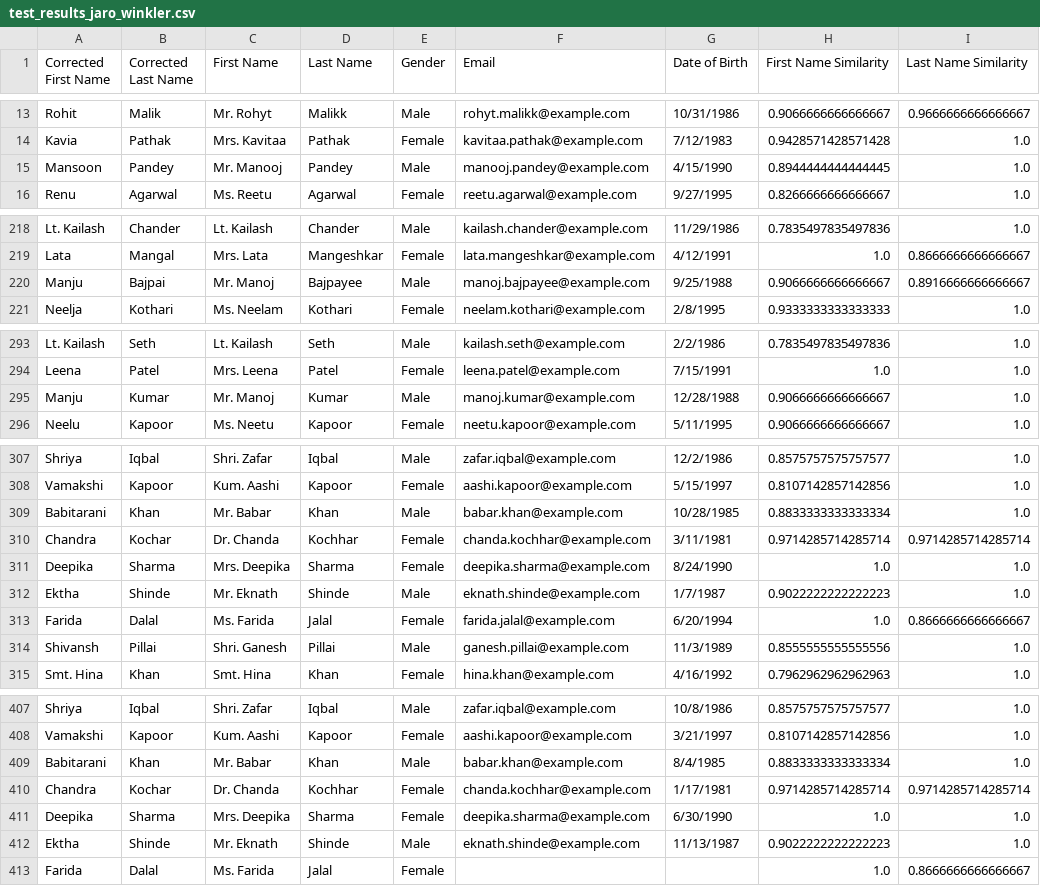
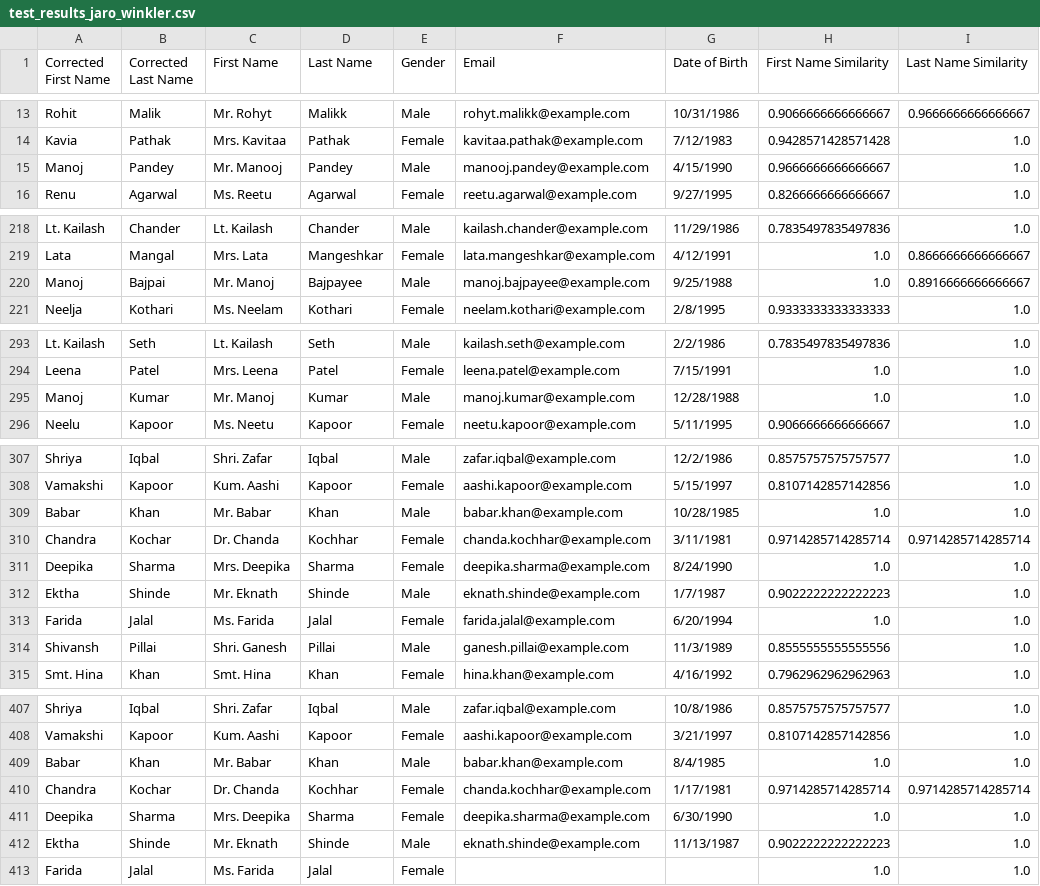
Before and after one commit to kartik-attryb/mislabelled-names, a CSV file: test_results_jaro_winkler.csv, drawn as a sheet; only a part is shown, gaps mark what is left out; the diff covers the shown part only.

Commit message:
[feat]--> added the first names

```diff
--- a/test_results_jaro_winkler.csv
+++ b/test_results_jaro_winkler.csv
@@ -14,3 +14,3 @@ Rohit,Malik,Mr. Rohyt,Malikk,Male,rohyt.malikk@example.com,10/31/1986,0.90666666
 Kavia,Pathak,Mrs. Kavitaa,Pathak,Female,kavitaa.pathak@example.com,7/12/1983,0.9428571428571428,1.0
-Mansoon,Pandey,Mr. Manooj,Pandey,Male,manooj.pandey@example.com,4/15/1990,0.8944444444444445,1.0
+Manoj,Pandey,Mr. Manooj,Pandey,Male,manooj.pandey@example.com,4/15/1990,0.9666666666666667,1.0
 Renu,Agarwal,Ms. Reetu,Agarwal,Female,reetu.agarwal@example.com,9/27/1995,0.8266666666666667,1.0
@@ -219,3 +219,3 @@ Lt. Kailash,Chander,Lt. Kailash,Chander,Male,kailash.chander@example.com,11/29/1
 Lata,Mangal,Mrs. Lata,Mangeshkar,Female,lata.mangeshkar@example.com,4/12/1991,1.0,0.8666666666666667
-Manju,Bajpai,Mr. Manoj,Bajpayee,Male,manoj.bajpayee@example.com,9/25/1988,0.9066666666666667,0.8916666666666667
+Manoj,Bajpai,Mr. Manoj,Bajpayee,Male,manoj.bajpayee@example.com,9/25/1988,1.0,0.8916666666666667
 Neelja,Kothari,Ms. Neelam,Kothari,Female,neelam.kothari@example.com,2/8/1995,0.9333333333333333,1.0
@@ -294,3 +294,3 @@ Lt. Kailash,Seth,Lt. Kailash,Seth,Male,kailash.seth@example.com,2/2/1986,0.78354
 Leena,Patel,Mrs. Leena,Patel,Female,leena.patel@example.com,7/15/1991,1.0,1.0
-Manju,Kumar,Mr. Manoj,Kumar,Male,manoj.kumar@example.com,12/28/1988,0.9066666666666667,1.0
+Manoj,Kumar,Mr. Manoj,Kumar,Male,manoj.kumar@example.com,12/28/1988,1.0,1.0
 Neelu,Kapoor,Ms. Neetu,Kapoor,Female,neetu.kapoor@example.com,5/11/1995,0.9066666666666667,1.0
@@ -308,3 +308,3 @@ Shriya,Iqbal,Shri. Zafar,Iqbal,Male,zafar.iqbal@example.com,12/2/1986,0.85757575
 Vamakshi,Kapoor,Kum. Aashi,Kapoor,Female,aashi.kapoor@example.com,5/15/1997,0.8107142857142856,1.0
-Babitarani,Khan,Mr. Babar,Khan,Male,babar.khan@example.com,10/28/1985,0.8833333333333334,1.0
+Babar,Khan,Mr. Babar,Khan,Male,babar.khan@example.com,10/28/1985,1.0,1.0
 Chandra,Kochar,Dr. Chanda,Kochhar,Female,chanda.kochhar@example.com,3/11/1981,0.9714285714285714,0.9714285714285714
@@ -312,3 +312,3 @@ Deepika,Sharma,Mrs. Deepika,Sharma,Female,deepika.sharma@example.com,8/24/1990,1
 Ektha,Shinde,Mr. Eknath,Shinde,Male,eknath.shinde@example.com,1/7/1987,0.9022222222222223,1.0
-Farida,Dalal,Ms. Farida,Jalal,Female,farida.jalal@example.com,6/20/1994,1.0,0.8666666666666667
+Farida,Jalal,Ms. Farida,Jalal,Female,farida.jalal@example.com,6/20/1994,1.0,1.0
 Shivansh,Pillai,Shri. Ganesh,Pillai,Male,ganesh.pillai@example.com,11/3/1989,0.8555555555555556,1.0
@@ -408,3 +408,3 @@ Shriya,Iqbal,Shri. Zafar,Iqbal,Male,zafar.iqbal@example.com,10/8/1986,0.85757575
 Vamakshi,Kapoor,Kum. Aashi,Kapoor,Female,aashi.kapoor@example.com,3/21/1997,0.8107142857142856,1.0
-Babitarani,Khan,Mr. Babar,Khan,Male,babar.khan@example.com,8/4/1985,0.8833333333333334,1.0
+Babar,Khan,Mr. Babar,Khan,Male,babar.khan@example.com,8/4/1985,1.0,1.0
 Chandra,Kochar,Dr. Chanda,Kochhar,Female,chanda.kochhar@example.com,1/17/1981,0.9714285714285714,0.9714285714285714
@@ -412,2 +412,2 @@ Deepika,Sharma,Mrs. Deepika,Sharma,Female,deepika.sharma@example.com,6/30/1990,1
 Ektha,Shinde,Mr. Eknath,Shinde,Male,eknath.shinde@example.com,11/13/1987,0.9022222222222223,1.0
-Farida,Dalal,Ms. Farida,Jalal,Female,,,1.0,0.8666666666666667
+Farida,Jalal,Ms. Farida,Jalal,Female,,,1.0,1.0
```
Also changed, not shown: 4 edited cells elsewhere in this file, prompted_results_jaro_winkler.csv, 4 other files.
